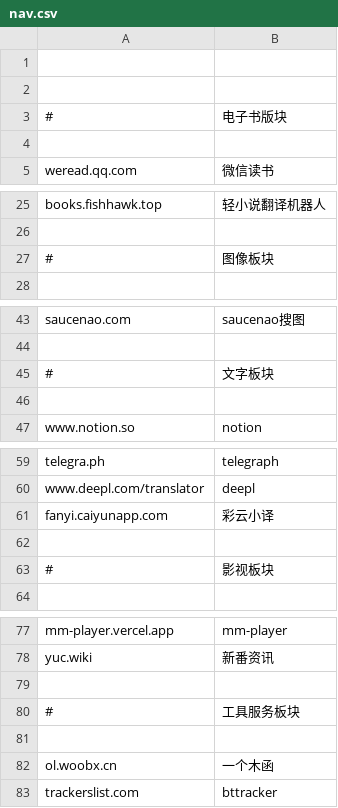
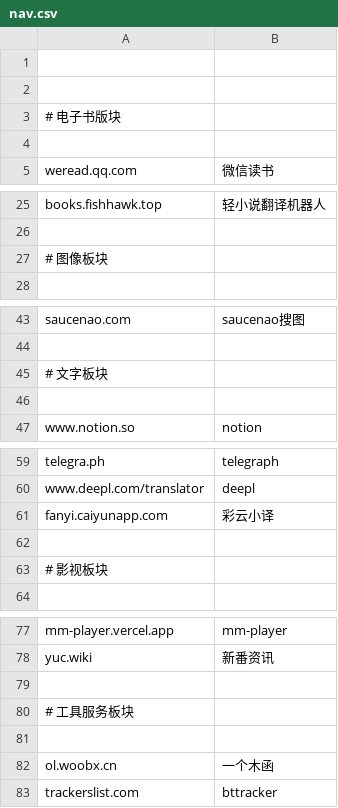
Before and after one commit to nibazshab/shu, a CSV file: nav.csv, drawn as a sheet; only a part is shown, gaps mark what is left out; the diff covers the shown part only.

Commit message:
Update nav.csv

```diff
--- a/nav.csv
+++ b/nav.csv
@@ -2,3 +2,3 @@
 
-#,电子书版块
+# 电子书版块
 
@@ -26,3 +26,3 @@ books.fishhawk.top,轻小说翻译机器人
 
-#,图像板块
+# 图像板块
 
@@ -44,3 +44,3 @@ saucenao.com,saucenao搜图
 
-#,文字板块
+# 文字板块
 
@@ -62,3 +62,3 @@ fanyi.caiyunapp.com,彩云小译
 
-#,影视板块
+# 影视板块
 
@@ -79,3 +79,3 @@ yuc.wiki,新番资讯
 
-#,工具服务板块
+# 工具服务板块
 
```
Also changed, not shown: 6 added rows and 6 removed rows elsewhere in this file.
